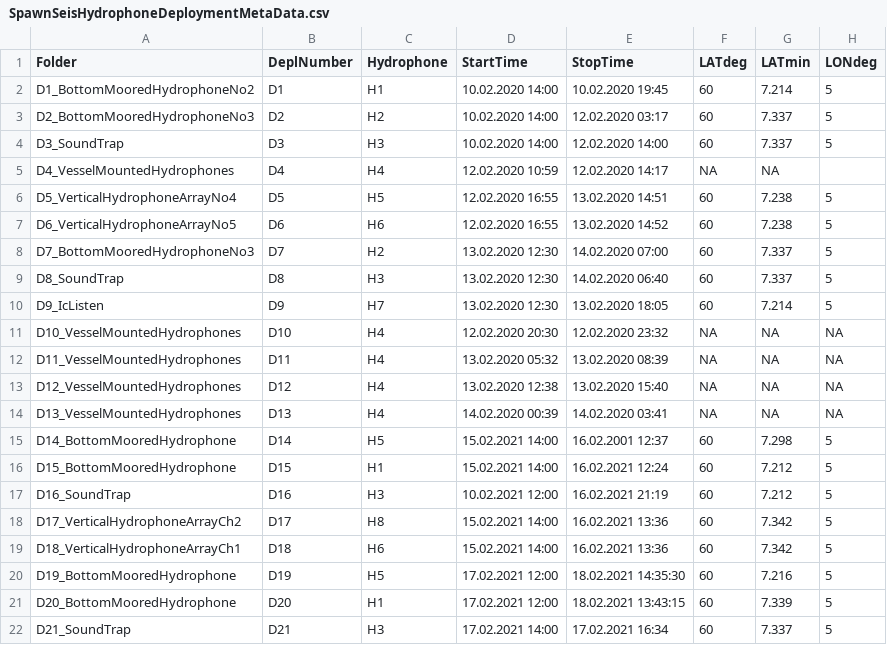
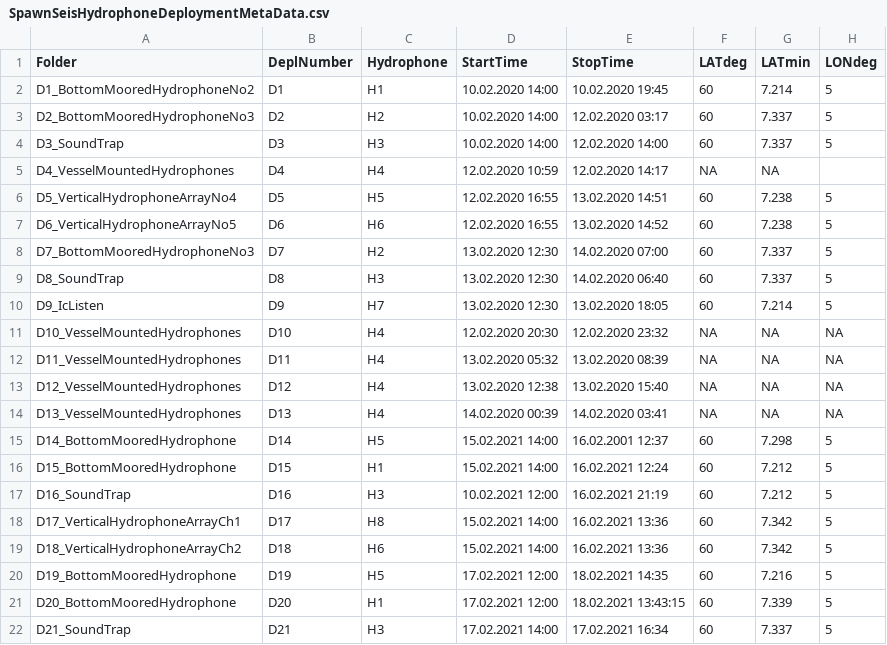
Before and after one commit to nilsolav/SpawnSeis, a CSV file: hydrophones/SpawnSeisHydrophoneDeploymentMetaData.csv, drawn as a sheet; only a part is shown; the diff names each change by its address in the sheet, - before the commit and + after, or states it on an @@ line.

Commit message:
Found an error in the metadata The original data may be correct but in order to read the files we need to change this. I assume this is correct, but there is a small chance that the files in D17 and D18 are mixed.

```diff
--- a/hydrophones/SpawnSeisHydrophoneDeploymentMetaData.csv
+++ b/hydrophones/SpawnSeisHydrophoneDeploymentMetaData.csv
-A18 (Folder): D17_VerticalHydrophoneArrayCh2
+A18 (Folder): D17_VerticalHydrophoneArrayCh1
-A19 (Folder): D18_VerticalHydrophoneArrayCh1
+A19 (Folder): D18_VerticalHydrophoneArrayCh2
-E20 (StopTime): 18.02.2021 14:35:30
+E20 (StopTime): 18.02.2021 14:35
```
